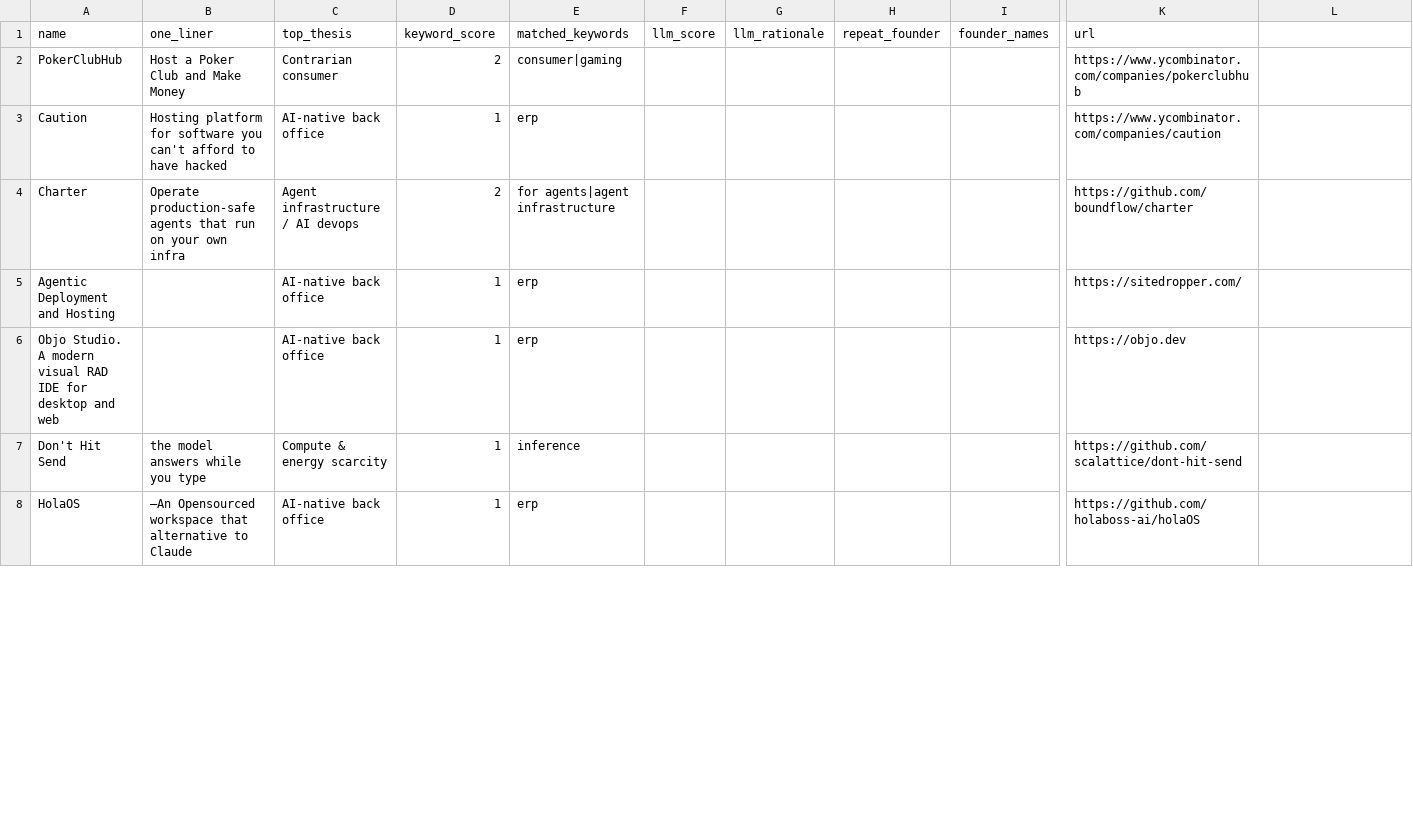
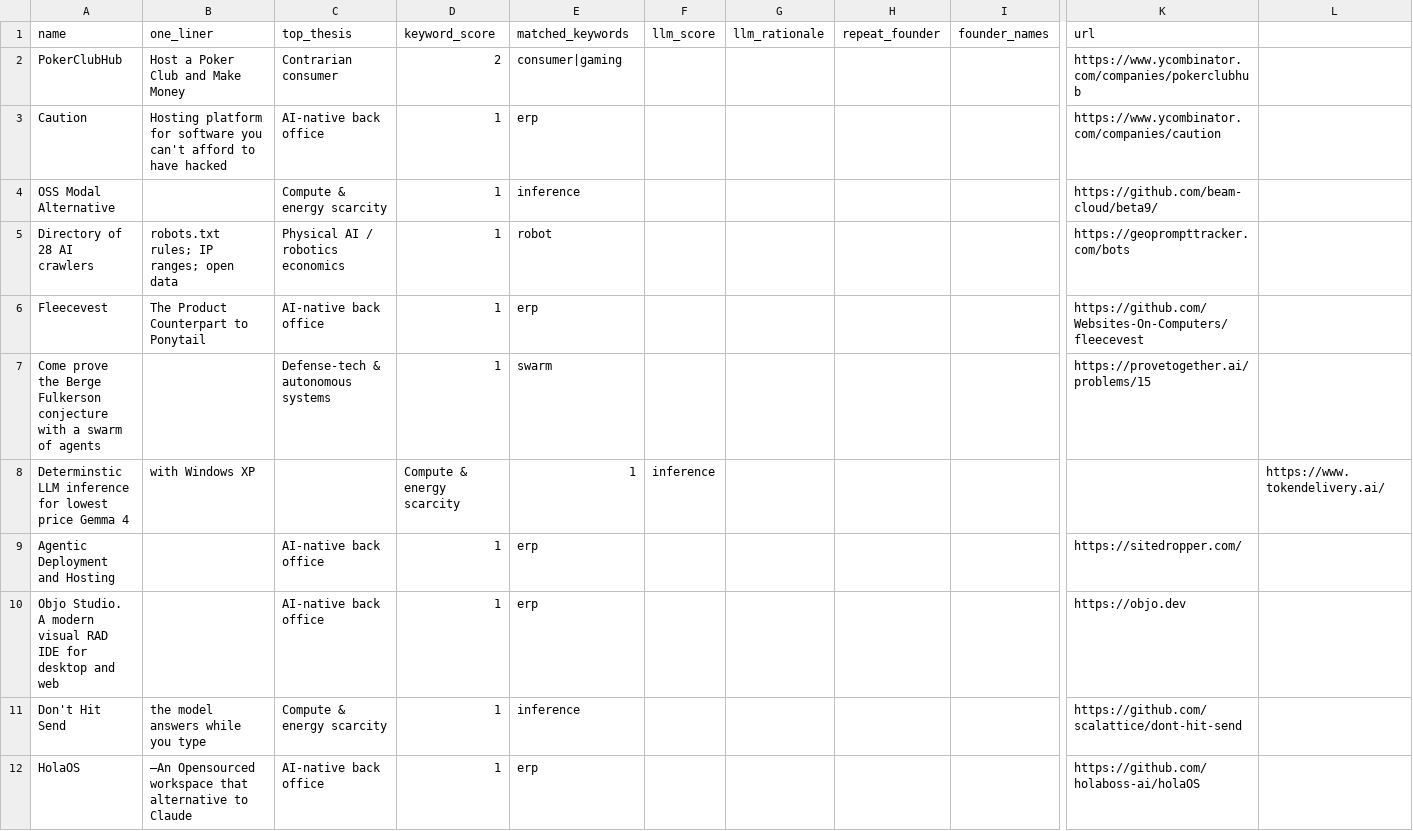
Before and after one commit to diegorivero06/dealflow2-engine, a CSV file: dealflow_latest.csv, drawn as a sheet; only a part is shown, gaps mark what is left out; removed rows and columns are numbered as before the commit, all else as after; rows hold the shown columns only; the diff covers the shown part only; the diff names each change by its address in the sheet, - before the commit and + after, or states it on an @@ line.

```diff
--- a/dealflow_latest.csv
+++ b/dealflow_latest.csv
-row 4: Charter | Operate production-safe agents that run on your own infra | Agent infrastructure / AI devops | 2 | for agents|agent infrastructure |  |  |  |  | https://github.com/boundflow/charter
+row 4: OSS Modal Alternative |  | Compute & energy scarcity | 1 | inference |  |  |  |  | https://github.com/beam-cloud/beta9/
+row 5: Directory of 28 AI crawlers | robots.txt rules; IP ranges; open data | Physical AI / robotics economics | 1 | robot |  |  |  |  | https://geoprompttracker.com/bots
+row 6: Fleecevest | The Product Counterpart to Ponytail | AI-native back office | 1 | erp |  |  |  |  | https://github.com/Websites-On-Computers/fleecevest
+row 7: Come prove the Berge Fulkerson conjecture with a swarm of agents |  | Defense-tech & autonomous systems | 1 | swarm |  |  |  |  | https://provetogether.ai/problems/15
+row 8: Determinstic LLM inference for lowest price Gemma 4 | with Windows XP |  | Compute & energy scarcity | 1 | inference |  |  |  |  | https://www.tokendelivery.ai/
```
Also changed, not shown: 9 removed rows elsewhere in this file, 1 other file.
